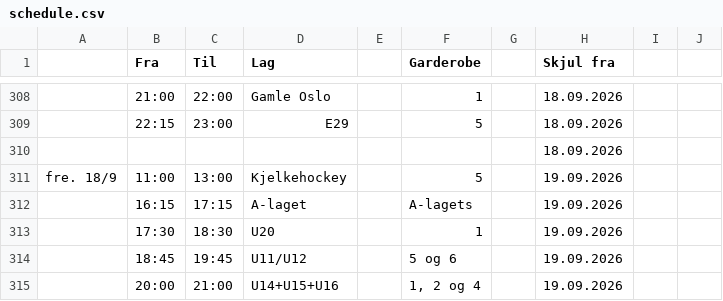
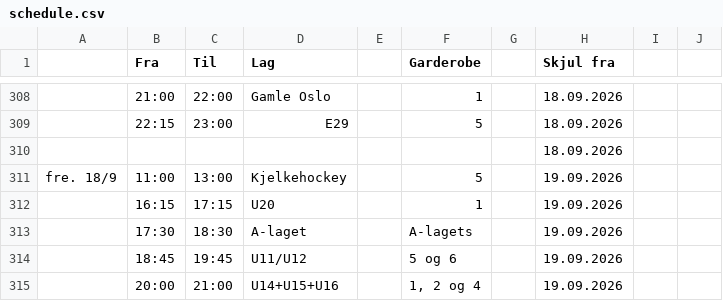
Before and after one commit to rislerasle1/iceice, a CSV file: data/schedule.csv, drawn as a sheet; only a part is shown, gaps mark what is left out; the diff names each change by its address in the sheet, - before the commit and + after, or states it on an @@ line.

Commit message:
Oppdater istider (2026-09-15 04:45 UTC)

```diff
--- a/data/schedule.csv
+++ b/data/schedule.csv
-D312 (Lag): A-laget
+D312 (Lag): U20
-F312 (Garderobe): A-lagets
+F312 (Garderobe): 1
-D313 (Lag): U20
+D313 (Lag): A-laget
-F313 (Garderobe): 1
+F313 (Garderobe): A-lagets
```
